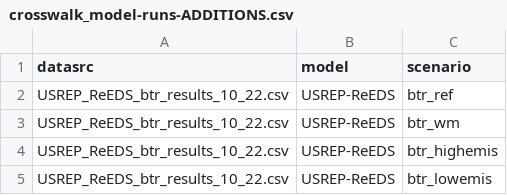
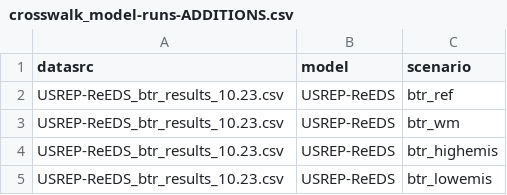
Before and after one commit to mobro-git/BTR, a CSV file: data-raw/crosswalk/crosswalk_model-runs-ADDITIONS.csv, drawn as a sheet.

```diff
--- a/data-raw/crosswalk/crosswalk_model-runs-ADDITIONS.csv
+++ b/data-raw/crosswalk/crosswalk_model-runs-ADDITIONS.csv
@@ -1,5 +1,5 @@
 datasrc,model,scenario
-USREP_ReEDS_btr_results_10_22.csv,USREP-ReEDS,btr_ref
-USREP_ReEDS_btr_results_10_22.csv,USREP-ReEDS,btr_wm
-USREP_ReEDS_btr_results_10_22.csv,USREP-ReEDS,btr_highemis
-USREP_ReEDS_btr_results_10_22.csv,USREP-ReEDS,btr_lowemis
+USREP-ReEDS_btr_results_10.23.csv,USREP-ReEDS,btr_ref
+USREP-ReEDS_btr_results_10.23.csv,USREP-ReEDS,btr_wm
+USREP-ReEDS_btr_results_10.23.csv,USREP-ReEDS,btr_highemis
+USREP-ReEDS_btr_results_10.23.csv,USREP-ReEDS,btr_lowemis
```
Also changed, not shown: data-raw/crosswalk/crosswalk_model-runs.csv, 2 other files.
